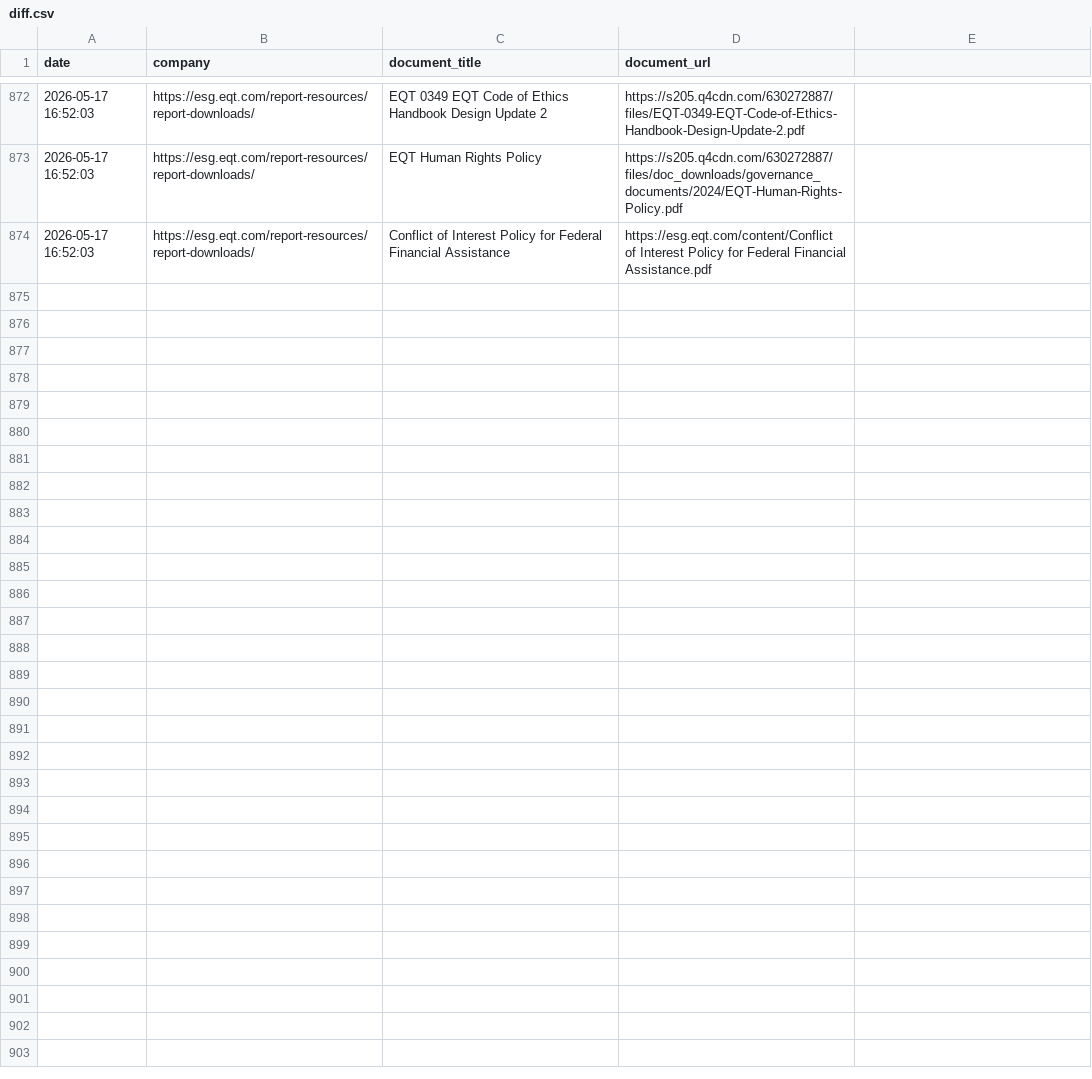
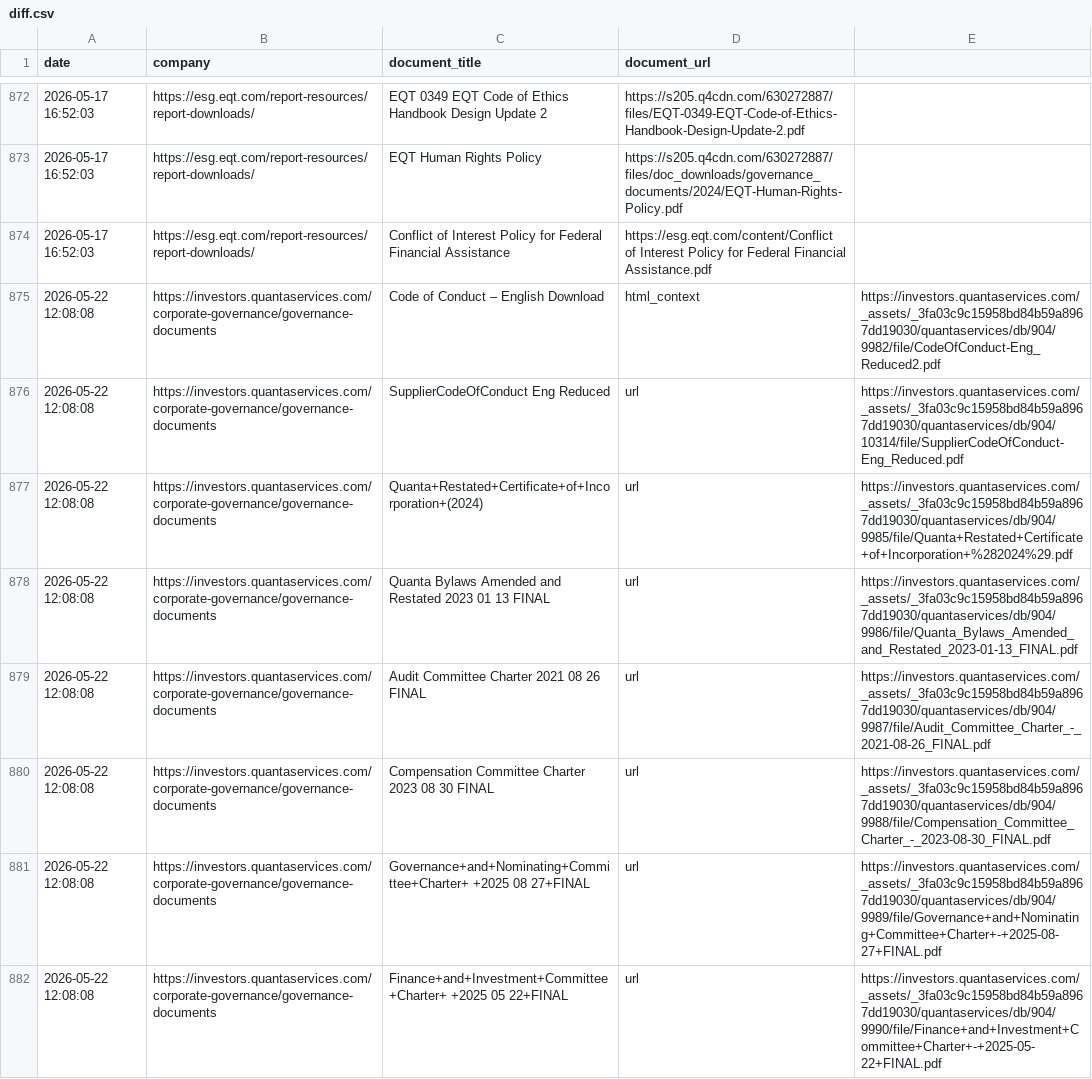
Before and after one commit to Shyam7291/document-monitor, a CSV file: diff.csv, drawn as a sheet; only a part is shown, gaps mark what is left out; the diff covers the shown part only; the diff names each change by its address in the sheet, - before the commit and + after, or states it on an @@ line.

```diff
--- a/diff.csv
+++ b/diff.csv
+row 875: 2026-05-22 12:08:08 | https://investors.quantaservices.com/corporate-governance/governance-documents | Code of Conduct – English Download | html_context | https://investors.quantaservices.com/_assets/_3fa03c9c15958bd84b59a8967dd19030/quantaservices/db/904/9982/file/CodeOfConduct-Eng_Reduced2.pdf
+row 876: 2026-05-22 12:08:08 | https://investors.quantaservices.com/corporate-governance/governance-documents | SupplierCodeOfConduct Eng Reduced | url | https://investors.quantaservices.com/_assets/_3fa03c9c15958bd84b59a8967dd19030/quantaservices/db/904/10314/file/SupplierCodeOfConduct-Eng_Reduced.pdf
+row 877: 2026-05-22 12:08:08 | https://investors.quantaservices.com/corporate-governance/governance-documents | Quanta+Restated+Certificate+of+Incorporation+(2024) | url | https://investors.quantaservices.com/_assets/_3fa03c9c15958bd84b59a8967dd19030/quantaservices/db/904/9985/file/Quanta+Restated+Certificate+of+Incorporation+%282024%29.pdf
+row 878: 2026-05-22 12:08:08 | https://investors.quantaservices.com/corporate-governance/governance-documents | Quanta Bylaws Amended and Restated 2023 01 13 FINAL | url | https://investors.quantaservices.com/_assets/_3fa03c9c15958bd84b59a8967dd19030/quantaservices/db/904/9986/file/Quanta_Bylaws_Amended_and_Restated_2023-01-13_FINAL.pdf
+row 879: 2026-05-22 12:08:08 | https://investors.quantaservices.com/corporate-governance/governance-documents | Audit Committee Charter 2021 08 26 FINAL | url | https://investors.quantaservices.com/_assets/_3fa03c9c15958bd84b59a8967dd19030/quantaservices/db/904/9987/file/Audit_Committee_Charter_-_2021-08-26_FINAL.pdf
+row 880: 2026-05-22 12:08:08 | https://investors.quantaservices.com/corporate-governance/governance-documents | Compensation Committee Charter 2023 08 30 FINAL | url | https://investors.quantaservices.com/_assets/_3fa03c9c15958bd84b59a8967dd19030/quantaservices/db/904/9988/file/Compensation_Committee_Charter_-_2023-08-30_FINAL.pdf
+row 881: 2026-05-22 12:08:08 | https://investors.quantaservices.com/corporate-governance/governance-documents | Governance+and+Nominating+Committee+Charter+ +2025 08 27+FINAL | url | https://investors.quantaservices.com/_assets/_3fa03c9c15958bd84b59a8967dd19030/quantaservices/db/904/9989/file/Governance+and+Nominating+Committee+Charter+-+2025-08-27+FINAL.pdf
+row 882: 2026-05-22 12:08:08 | https://investors.quantaservices.com/corporate-governance/governance-documents | Finance+and+Investment+Committee+Charter+ +2025 05 22+FINAL | url | https://investors.quantaservices.com/_assets/_3fa03c9c15958bd84b59a8967dd19030/quantaservices/db/904/9990/file/Finance+and+Investment+Committee+Charter+-+2025-05-22+FINAL.pdf
```
Also changed, not shown: 7 added rows elsewhere in this file, capture_issues.csv, run_summary_v2.csv, 2 other files.
